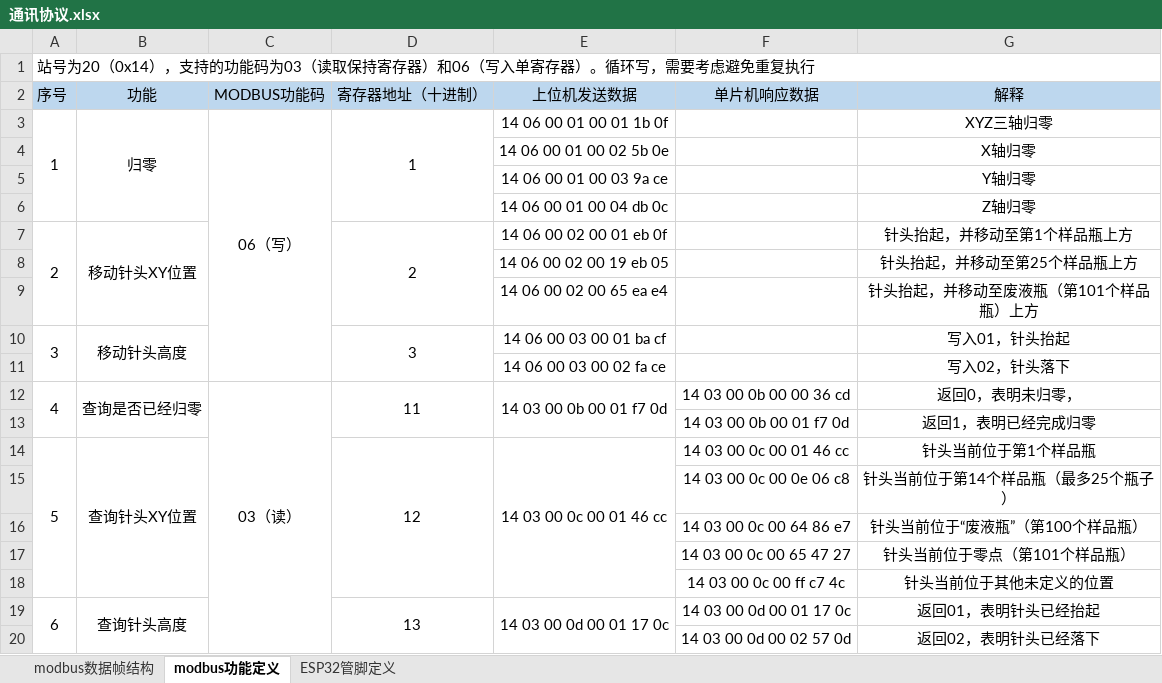
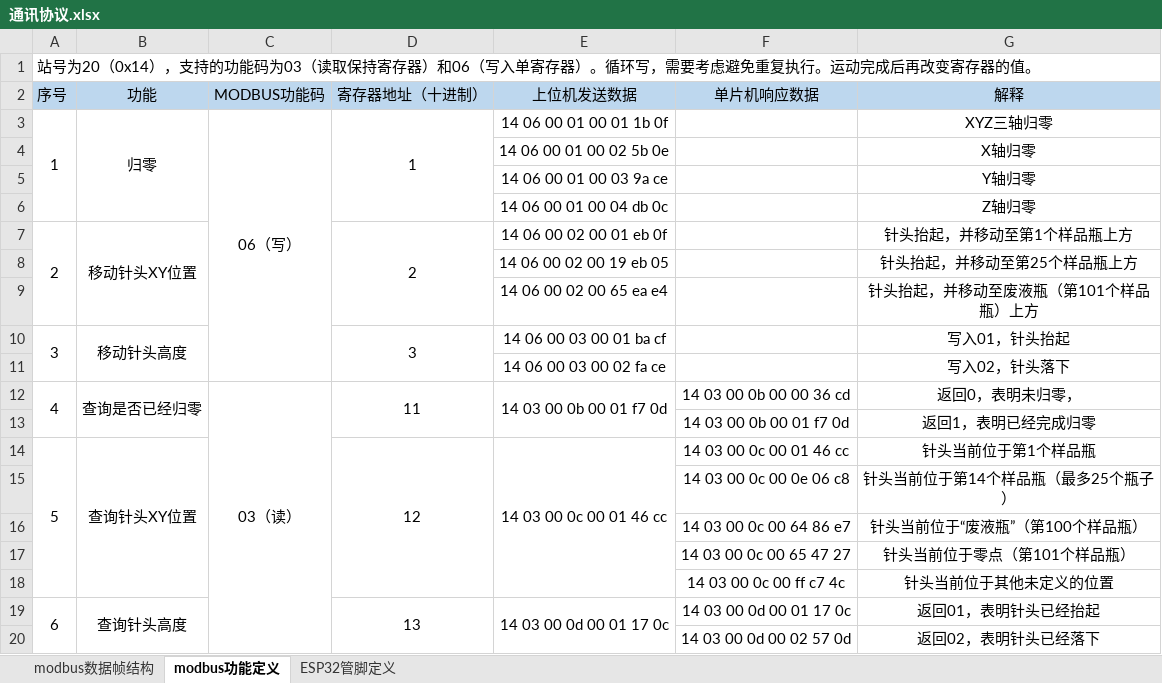
Before and after one commit to def-fun/Marlin2SamplerWrapper, an Excel workbook: doc/通讯协议.xlsx, sheet modbus功能定义, drawn as a sheet; values as stored, in another font and other column widths than the file's, no borders; the diff names each change by its address in the sheet, - before the commit and + after, or states it on an @@ line.

```diff
--- a/doc/通讯协议.xlsx (sheet modbus功能定义)
+++ b/doc/通讯协议.xlsx (sheet modbus功能定义)
-A1 (序号): …重复执行
+A1 (序号): …重复执行。运动完成后再改变寄存器的值。
```
Also changed, not shown: 4 other files.
